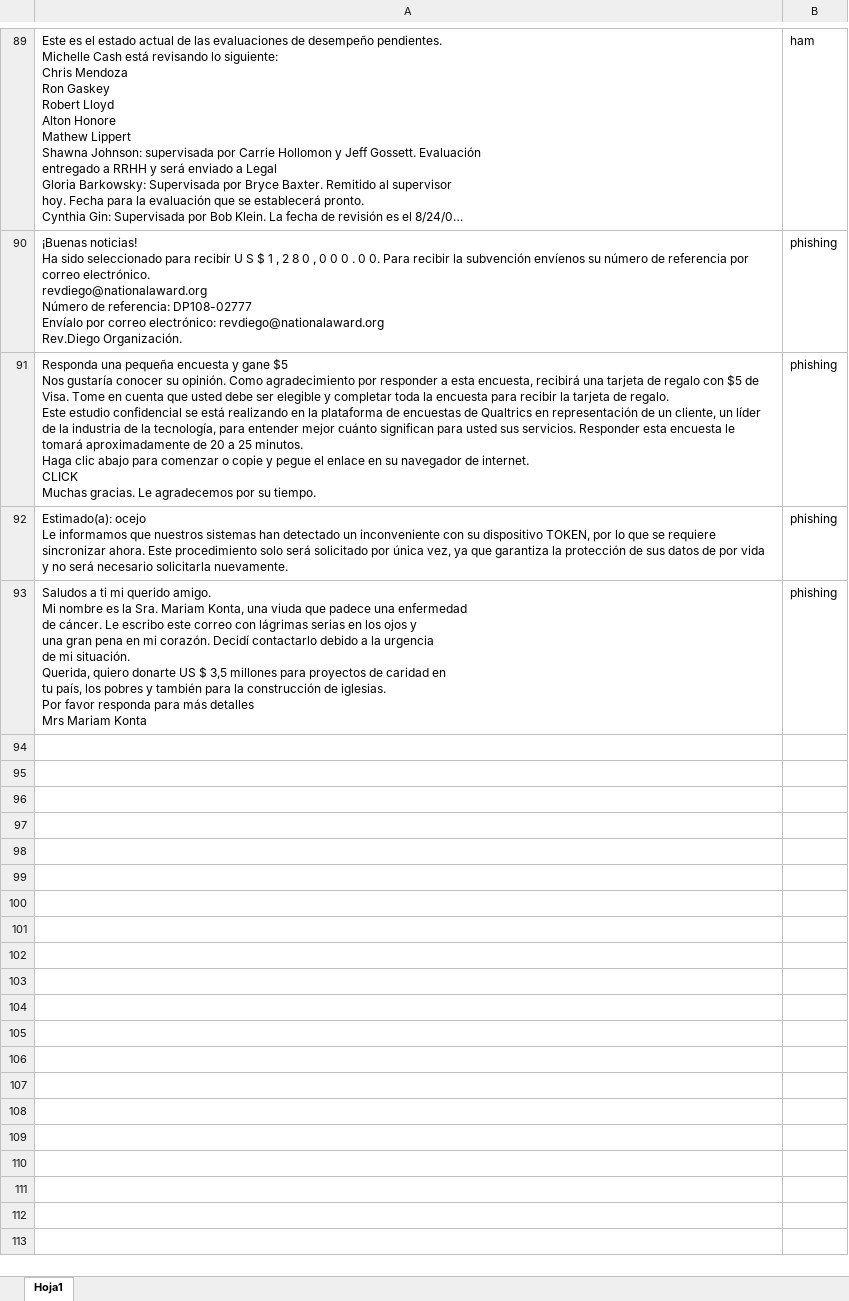
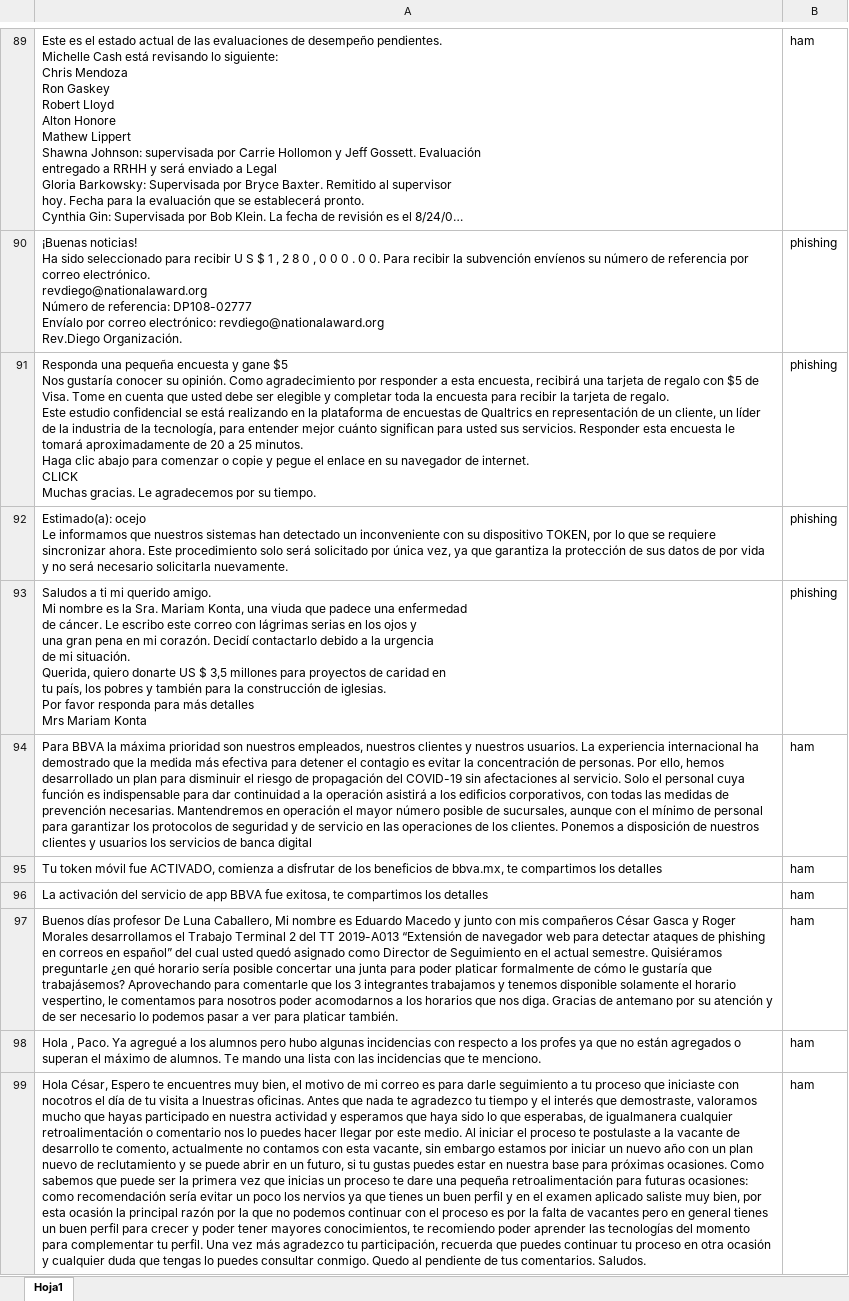
Before and after one commit to cesargasca/ExtensionPhishing, an Excel workbook: entrenamiento/corpus.xlsx, sheet Hoja1, drawn as a sheet; only a part is shown, gaps mark what is left out; long unchanged cells end in …; values as stored, in another font and other column widths than the file's, no borders; the diff covers the shown part only; the diff names each change by its address in the sheet, - before the commit and + after, or states it on an @@ line.

```diff
--- a/entrenamiento/corpus.xlsx (sheet Hoja1)
+++ b/entrenamiento/corpus.xlsx (sheet Hoja1)
+row 94: Para BBVA la máxima prioridad son nuestros empleados, nuestros clientes y nuestros usuarios. La experiencia internacional ha demostrado que la medida más efectiva para detener el contagio es evitar la concentración de personas. Por ello, hemos desarrollado un plan para disminuir el riesgo de propagación del COVID-19 sin afectaciones al servicio. Solo el personal cuya función es indispensable para dar continuidad a la operación asistirá a los edificios corporativos, con todas las medidas de prevención necesarias. Mantendremos en operación el mayor número posible de sucursales, aunque con el mínimo de personal para garantizar los protocolos de seguridad y de servicio en las operaciones de los clientes. Ponemos a disposición de nuestros clientes y usuarios los servicios de banca digital | ham
+row 95: Tu token móvil fue ACTIVADO, comienza a disfrutar de los beneficios de bbva.mx, te compartimos los detalles | ham
+row 96: La activación del servicio de app BBVA fue exitosa, te compartimos los detalles | ham
+row 97: Buenos días profesor De Luna Caballero, Mi nombre es Eduardo Macedo y junto con mis compañeros César Gasca y Roger Morales desarrollamos el Trabajo Terminal 2 del TT 2019-A013 “Extensión de navegador web para detectar ataques de phishing en correos en español” del cual usted quedó asignado como Director de Seguimiento en el actual semestre. Quisiéramos preguntarle ¿en qué horario sería posible concertar una junta para poder platicar formalmente de cómo le gustaría que trabajásemos? Aprovechando para comentarle que los 3 integrantes trabajamos y tenemos disponible solamente el horario vespertino, le comentamos para nosotros poder acomodarnos a los horarios que nos diga. Gracias de antemano por su atención y de ser necesario lo podemos pasar a ver para platicar también. | ham
+row 98: Hola , Paco. Ya agregué a los alumnos pero hubo algunas incidencias con respecto a los profes ya que no están agregados o superan el máximo de alumnos. Te mando una lista con las incidencias que te menciono. | ham
+row 99: Hola César, Espero te encuentres muy bien, el motivo de mi correo es para darle seguimiento a tu proceso que iniciaste con nocotros el día de tu visita a lnuestras oficinas. Antes que nada te agradezco tu tiempo y el interés que demostraste, valoramos mucho que hayas participado en nuestra actividad y esperamos que haya sido lo que esperabas, de igualmanera cualquier retroalimentación o comentario nos lo puedes hacer llegar por este medio. Al iniciar el proceso te postulaste a la vacante de desarrollo te comento, actualmente no contamos con esta vacante, sin embargo estamos por iniciar un nuevo año con un plan nuevo de reclutamiento y se puede abrir en un futuro, si tu gustas puedes estar en nuestra base para próximas ocasiones. Como sabemos que puede ser la primera vez que inicias un proceso te dare una pequeña retroalimentación para futuras ocasiones: como recomendación sería evitar un poco los nervios ya que tienes un buen perfil y en el examen aplicado saliste muy bien, por esta ocasión la principal razón por la que no podemos continuar con el proceso es por la falta de vacantes pero en general tienes un buen perfil para crecer y poder tener mayores conocimientos, te recomiendo poder aprender las tecnologías del momento para complementar tu perfil. Una vez más agradezco tu participación, recuerda que puedes continuar tu proceso en otra ocasión y cualquier duda que tengas lo puedes consultar conmigo. Quedo al pendiente de tus comentarios. Saludos. | ham
```
Also changed, not shown: 6 added rows and 15 edited cells elsewhere in this sheet, 9 other files.
